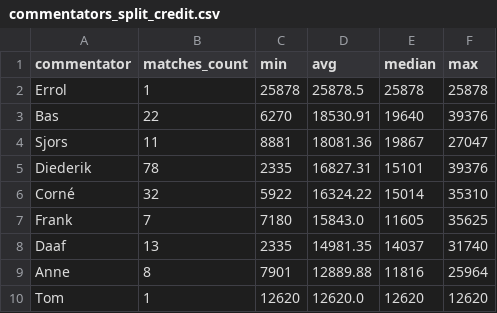
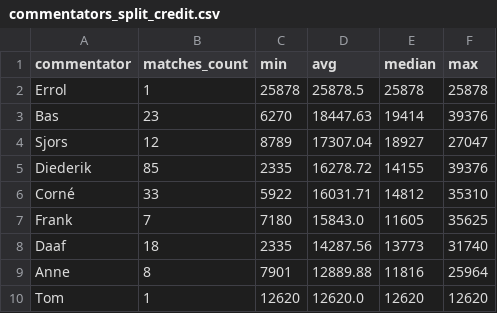
Before and after one commit to diedzes/ajax-radio-dashboard, a CSV file: dashboard/public/output/commentators_split_credit.csv, drawn as a sheet.

```diff
--- a/dashboard/public/output/commentators_split_credit.csv
+++ b/dashboard/public/output/commentators_split_credit.csv
@@ -2,8 +2,8 @@ commentator,matches_count,min,avg,median,max
 Errol,1,25878,25878.5,25878,25878
-Bas,22,6270,18530.91,19640,39376
-Sjors,11,8881,18081.36,19867,27047
-Diederik,78,2335,16827.31,15101,39376
-Corné,32,5922,16324.22,15014,35310
+Bas,23,6270,18447.63,19414,39376
+Sjors,12,8789,17307.04,18927,27047
+Diederik,85,2335,16278.72,14155,39376
+Corné,33,5922,16031.71,14812,35310
 Frank,7,7180,15843.0,11605,35625
-Daaf,13,2335,14981.35,14037,31740
+Daaf,18,2335,14287.56,13773,31740
 Anne,8,7901,12889.88,11816,25964
```
Also changed, not shown: dashboard/public/output/commentator_duos.csv, dashboard/public/output/commentators_full_credit.csv, 18 other files.
